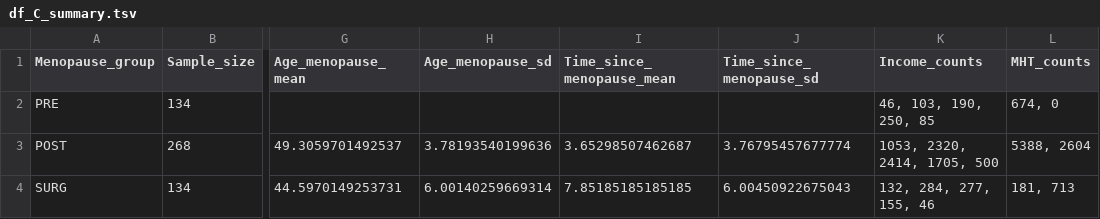
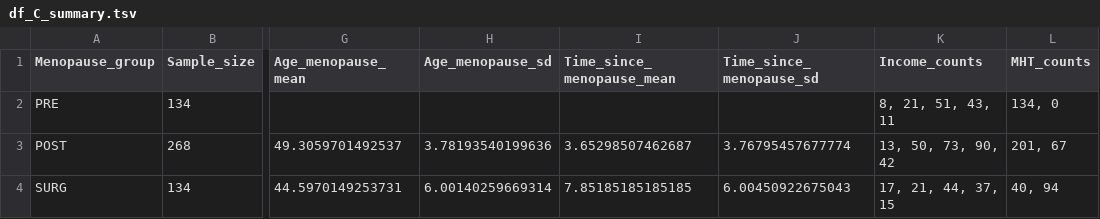
Before and after one commit to CoBrALab/WMH_UKB_menopause, a TSV file: results/df_C_summary.tsv, drawn as a sheet; only a part is shown, gaps mark what is left out; the diff names each change by its address in the sheet, - before the commit and + after, or states it on an @@ line.

```diff
--- a/results/df_C_summary.tsv
+++ b/results/df_C_summary.tsv
-K2 (Income_counts): 46, 103, 190, 250, 85
+K2 (Income_counts): 8, 21, 51, 43, 11
-L2 (MHT_counts): 674, 0
+L2 (MHT_counts): 134, 0
-K3 (Income_counts): 1053, 2320, 2414, 1705, 500
+K3 (Income_counts): 13, 50, 73, 90, 42
-L3 (MHT_counts): 5388, 2604
+L3 (MHT_counts): 201, 67
-K4 (Income_counts): 132, 284, 277, 155, 46
+K4 (Income_counts): 17, 21, 44, 37, 15
-L4 (MHT_counts): 181, 713
+L4 (MHT_counts): 40, 94
```
Also changed, not shown: results/df_B_summary.tsv, results/df_D_summary.tsv, 4 other files.
